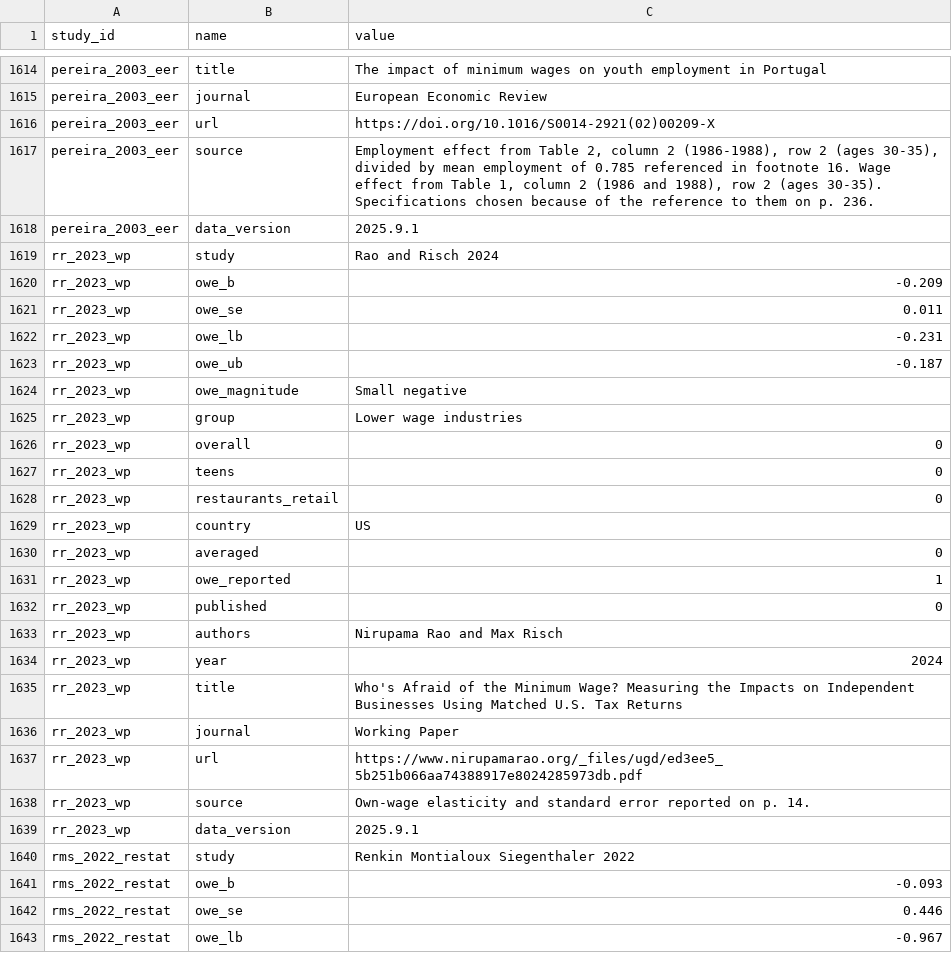
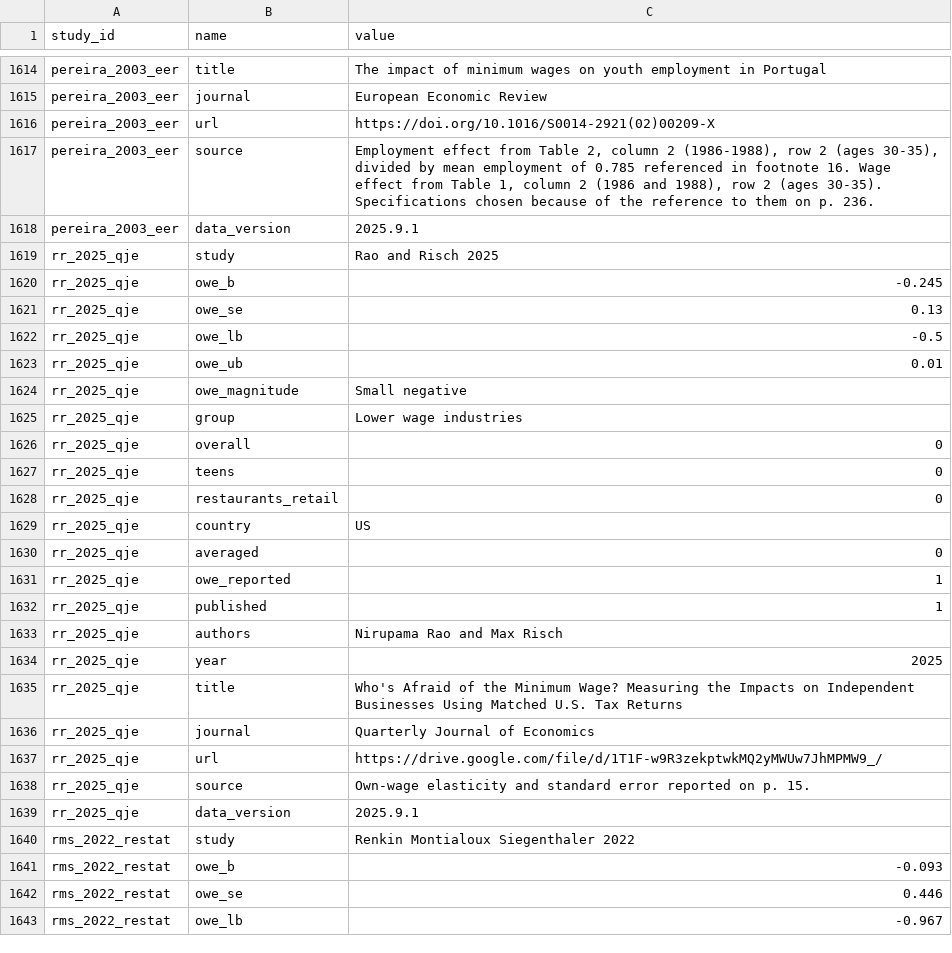
Before and after one commit to Economic/owe, a CSV file: mw_owe_repository_tidy.csv, drawn as a sheet; only a part is shown, gaps mark what is left out.

Commit message:
Updated Rao and Risch
* changed to published
* estimate moved from -0.209 to -0.245
* resolves #38

```diff
--- a/mw_owe_repository_tidy.csv
+++ b/mw_owe_repository_tidy.csv
@@ -1618,23 +1618,23 @@ pereira_2003_eer,source,"Employment effect from Table 2, column 2 (1986-1988), r
 pereira_2003_eer,data_version,2025.9.1
-rr_2023_wp,study,Rao and Risch 2024
-rr_2023_wp,owe_b,-0.209
-rr_2023_wp,owe_se,0.011
-rr_2023_wp,owe_lb,-0.231
-rr_2023_wp,owe_ub,-0.187
-rr_2023_wp,owe_magnitude,Small negative
-rr_2023_wp,group,Lower wage industries
-rr_2023_wp,overall,0
-rr_2023_wp,teens,0
-rr_2023_wp,restaurants_retail,0
-rr_2023_wp,country,US
-rr_2023_wp,averaged,0
-rr_2023_wp,owe_reported,1
-rr_2023_wp,published,0
-rr_2023_wp,authors,Nirupama Rao and Max Risch
-rr_2023_wp,year,2024
-rr_2023_wp,title,Who's Afraid of the Minimum Wage? Measuring the Impacts on Independent Businesses Using Matched U.S. Tax Returns
-rr_2023_wp,journal,Working Paper
-rr_2023_wp,url,https://www.nirupamarao.org/_files/ugd/ed3ee5_5b251b066aa74388917e8024285973db.pdf
-rr_2023_wp,source,Own-wage elasticity and standard error reported on p. 14.
-rr_2023_wp,data_version,2025.9.1
+rr_2025_qje,study,Rao and Risch 2025
+rr_2025_qje,owe_b,-0.245
+rr_2025_qje,owe_se,0.13
+rr_2025_qje,owe_lb,-0.5
+rr_2025_qje,owe_ub,0.01
+rr_2025_qje,owe_magnitude,Small negative
+rr_2025_qje,group,Lower wage industries
+rr_2025_qje,overall,0
+rr_2025_qje,teens,0
+rr_2025_qje,restaurants_retail,0
+rr_2025_qje,country,US
+rr_2025_qje,averaged,0
+rr_2025_qje,owe_reported,1
+rr_2025_qje,published,1
+rr_2025_qje,authors,Nirupama Rao and Max Risch
+rr_2025_qje,year,2025
+rr_2025_qje,title,Who's Afraid of the Minimum Wage? Measuring the Impacts on Independent Businesses Using Matched U.S. Tax Returns
+rr_2025_qje,journal,Quarterly Journal of Economics
+rr_2025_qje,url,https://drive.google.com/file/d/1T1F-w9R3zekptwkMQ2yMWUw7JhMPMW9_/
+rr_2025_qje,source,Own-wage elasticity and standard error reported on p. 15.
+rr_2025_qje,data_version,2025.9.1
 rms_2022_restat,study,Renkin Montialoux Siegenthaler 2022
```
Also changed, not shown: docs/mw_owe_repository.csv, docs/web_assets/index_data.csv, 14 other files.
